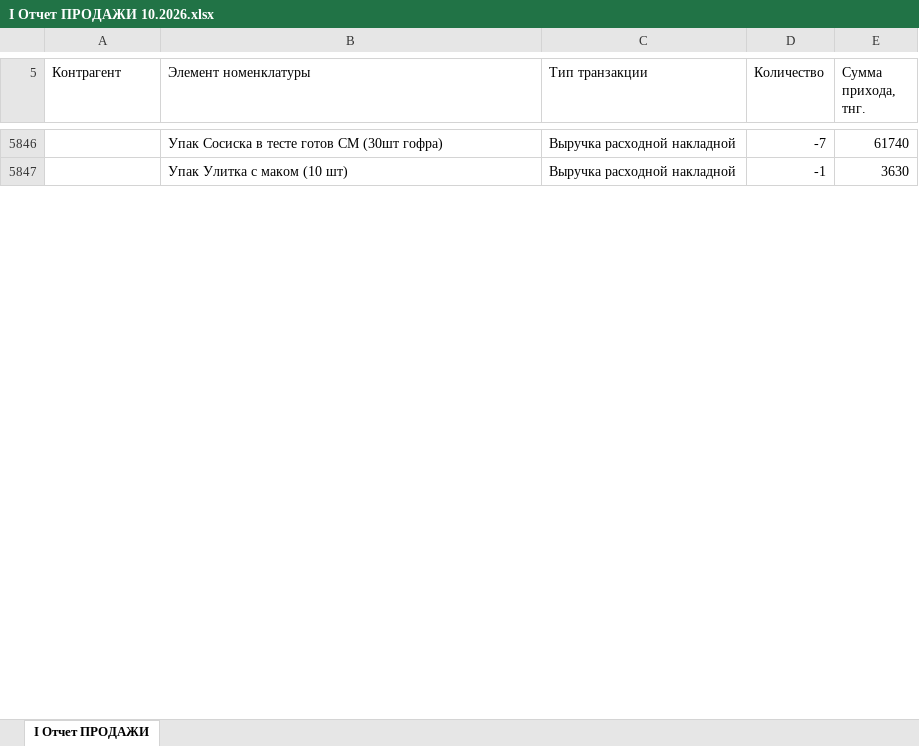
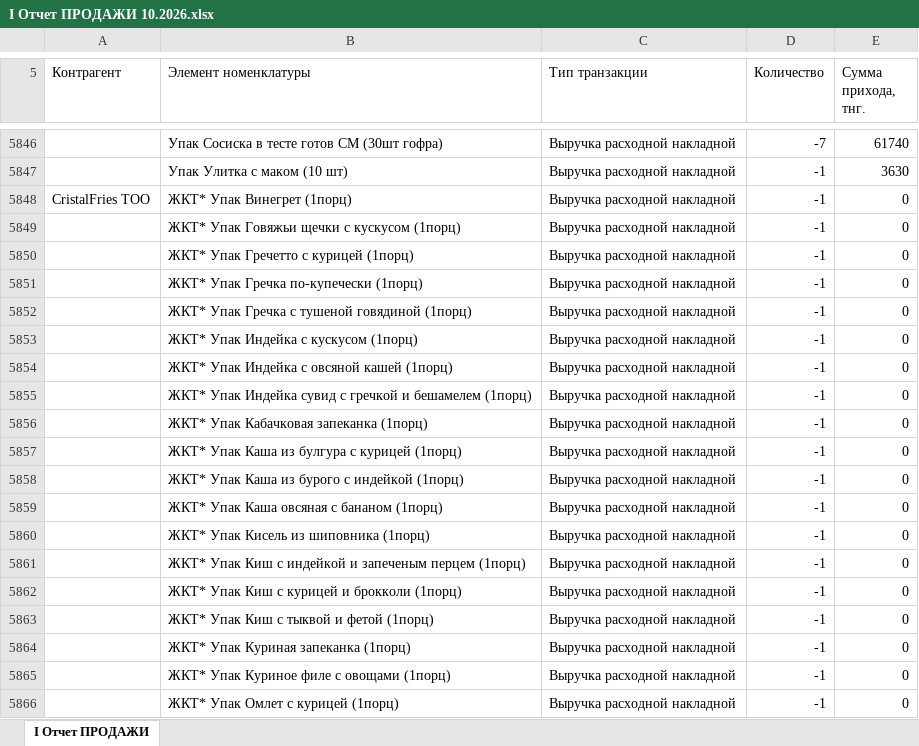
Before and after one commit to Olgagerassimenko/fin-director, an Excel workbook: I Отчет ПРОДАЖИ 10.2026.xlsx, sheet I Отчет ПРОДАЖИ, drawn as a sheet; only a part is shown, gaps mark what is left out; values as stored, in another font and other column widths than the file's, no borders; the diff covers the shown part only; the diff names each change by its address in the sheet, - before the commit and + after, or states it on an @@ line.

```diff
--- a/I Отчет ПРОДАЖИ 10.2026.xlsx (sheet I Отчет ПРОДАЖИ)
+++ b/I Отчет ПРОДАЖИ 10.2026.xlsx (sheet I Отчет ПРОДАЖИ)
+row 5848: CristalFries ТОО | ЖКТ* Упак Винегрет (1порц) | Выручка расходной накладной | -1 | 0
+row 5849:  | ЖКТ* Упак Говяжьи щечки с кускусом (1порц) | Выручка расходной накладной | -1 | 0
+row 5850:  | ЖКТ* Упак Гречетто с курицей (1порц) | Выручка расходной накладной | -1 | 0
+row 5851:  | ЖКТ* Упак Гречка по-купечески (1порц) | Выручка расходной накладной | -1 | 0
+row 5852:  | ЖКТ* Упак Гречка с тушеной говядиной (1порц) | Выручка расходной накладной | -1 | 0
+row 5853:  | ЖКТ* Упак Индейка с кускусом (1порц) | Выручка расходной накладной | -1 | 0
+row 5854:  | ЖКТ* Упак Индейка с овсяной кашей (1порц) | Выручка расходной накладной | -1 | 0
+row 5855:  | ЖКТ* Упак Индейка сувид с гречкой и бешамелем (1порц) | Выручка расходной накладной | -1 | 0
+row 5856:  | ЖКТ* Упак Кабачковая запеканка (1порц) | Выручка расходной накладной | -1 | 0
+row 5857:  | ЖКТ* Упак Каша из булгура с курицей (1порц) | Выручка расходной накладной | -1 | 0
+row 5858:  | ЖКТ* Упак Каша из бурого с индейкой (1порц) | Выручка расходной накладной | -1 | 0
+row 5859:  | ЖКТ* Упак Каша овсяная с бананом (1порц) | Выручка расходной накладной | -1 | 0
+row 5860:  | ЖКТ* Упак Кисель из шиповника (1порц) | Выручка расходной накладной | -1 | 0
+row 5861:  | ЖКТ* Упак Киш с индейкой и запеченым перцем (1порц) | Выручка расходной накладной | -1 | 0
+row 5862:  | ЖКТ* Упак Киш с курицей и брокколи (1порц) | Выручка расходной накладной | -1 | 0
+row 5863:  | ЖКТ* Упак Киш с тыквой и фетой (1порц) | Выручка расходной накладной | -1 | 0
+row 5864:  | ЖКТ* Упак Куриная запеканка (1порц) | Выручка расходной накладной | -1 | 0
+row 5865:  | ЖКТ* Упак Куриное филе с овощами (1порц) | Выручка расходной накладной | -1 | 0
+row 5866:  | ЖКТ* Упак Омлет с курицей (1порц) | Выручка расходной накладной | -1 | 0
```
Also changed, not shown: 281 added rows and 30 edited cells elsewhere in this sheet, I Отчет ПРОДАЖИ 01.2026.xlsx, I Отчет ПРОДАЖИ 02.2026.xlsx, 43 other files.
